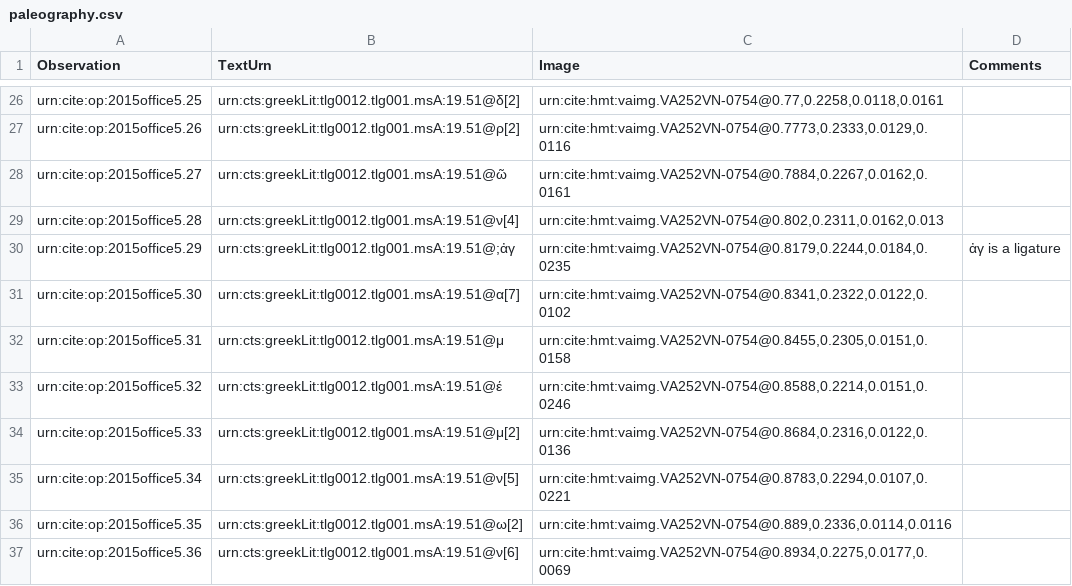
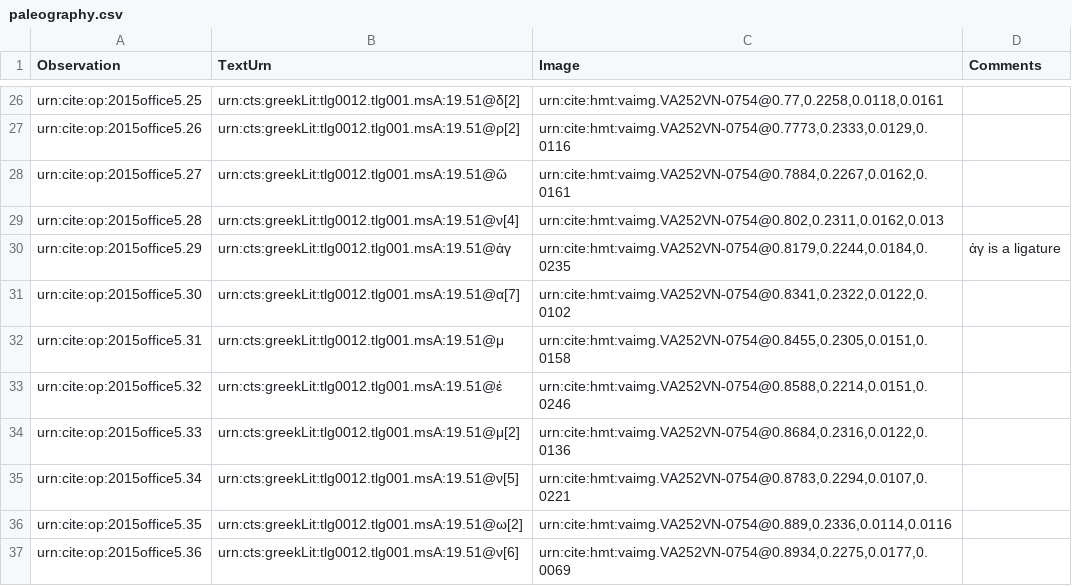
Before and after one commit to hmteditors/2015office5, a CSV file: collections/paleography.csv, drawn as a sheet; only a part is shown, gaps mark what is left out.

Commit message:
Update paleography.csv

```diff
--- a/collections/paleography.csv
+++ b/collections/paleography.csv
@@ -29,3 +29,3 @@ urn:cite:op:2015office5.27,urn:cts:greekLit:tlg0012.tlg001.msA:19.51@ῶ,"urn:ci
 urn:cite:op:2015office5.28,urn:cts:greekLit:tlg0012.tlg001.msA:19.51@ν[4],"urn:cite:hmt:vaimg.VA252VN-0754@0.802,0.2311,0.0162,0.013",
-urn:cite:op:2015office5.29,urn:cts:greekLit:tlg0012.tlg001.msA:19.51@;ἀγ,"urn:cite:hmt:vaimg.VA252VN-0754@0.8179,0.2244,0.0184,0.0235",ἀγ is a ligature
+urn:cite:op:2015office5.29,urn:cts:greekLit:tlg0012.tlg001.msA:19.51@ἀγ,"urn:cite:hmt:vaimg.VA252VN-0754@0.8179,0.2244,0.0184,0.0235",ἀγ is a ligature
 urn:cite:op:2015office5.30,urn:cts:greekLit:tlg0012.tlg001.msA:19.51@α[7],"urn:cite:hmt:vaimg.VA252VN-0754@0.8341,0.2322,0.0122,0.0102",
```
